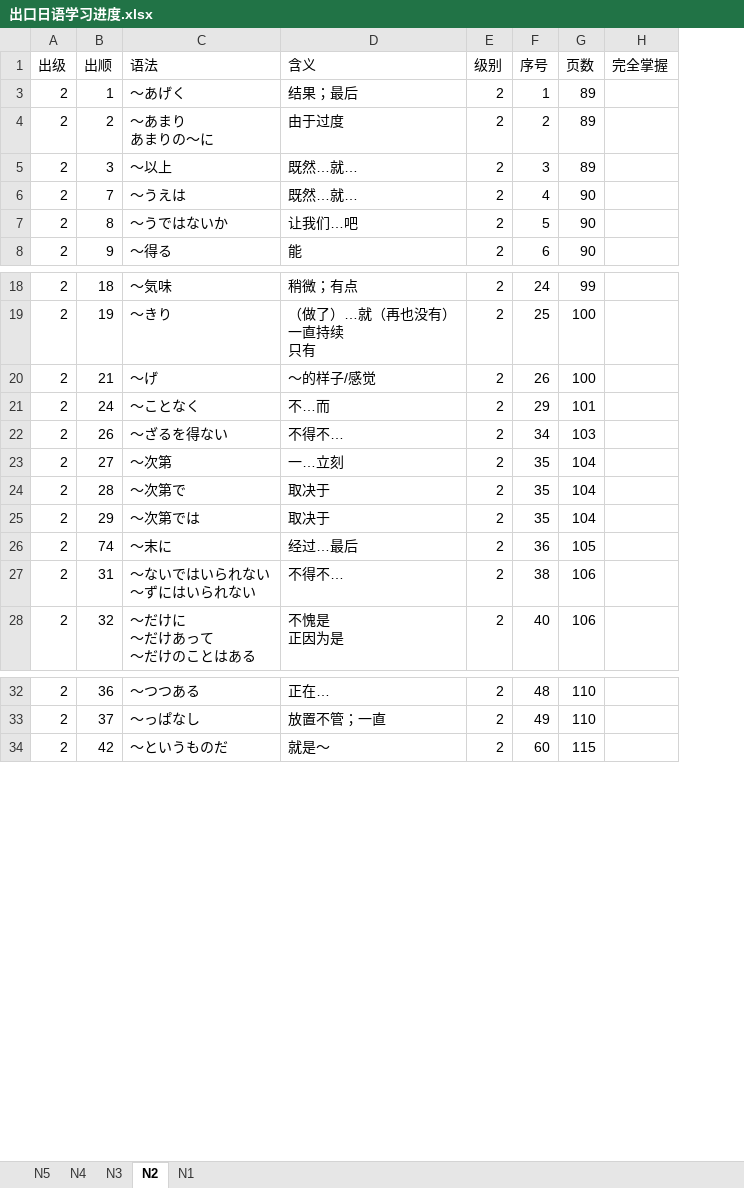
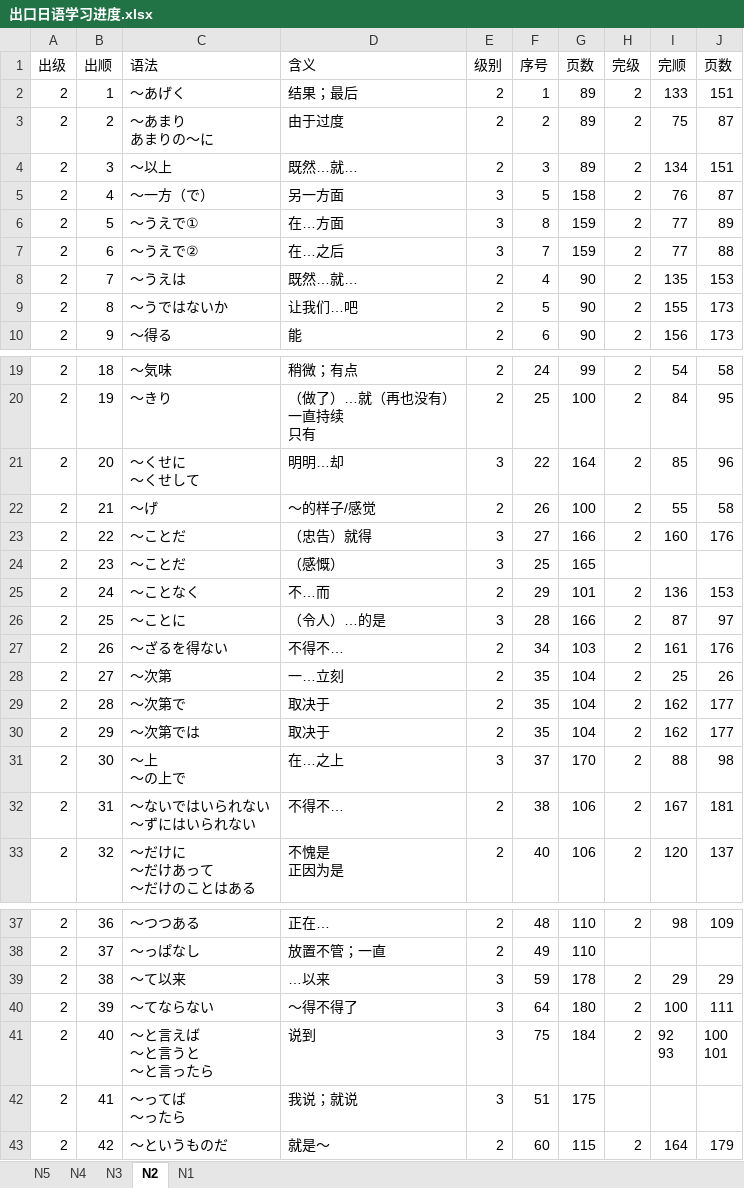
Before and after one commit to Sihan-A/Japanese, an Excel workbook: 出口日語/出口日语学习进度.xlsx, sheet N2, drawn as a sheet; only a part is shown, gaps mark what is left out; values as stored, in another font and other column widths than the file's, no cell formats; removed rows and columns are numbered as before the commit, all else as after; ↵ is a line break in a cell; the diff covers the shown part only; the diff names each change by its address in the sheet, - before the commit and + after, or states it on an @@ line.

```diff
--- a/出口日語/出口日语学习进度.xlsx (sheet N2)
+++ b/出口日語/出口日语学习进度.xlsx (sheet N2)
-column H (完全掌握), empty
+column H (完级), rows 2-4: all 2; rows 8-10: all 2; rows 19-20: 2 | 2; row 22: 2; row 25: 2; rows 27-30: all 2; rows 32-33: 2 | 2; row 37: 2; row 43: 2
+column I (完顺), rows 2-4: 133 | 75 | 134; rows 8-10: 135 | 155 | 156; rows 19-20: 54 | 84; row 22: 55; row 25: 136; rows 27-30: 161 | 25 | 162 | 162; rows 32-33: 167 | 120; row 37: 98; row 43: 164
+column J (页数), rows 2-4: 151 | 87 | 151; rows 8-10: 153 | 173 | 173; rows 19-20: 58 | 95; row 22: 58; row 25: 153; rows 27-30: 176 | 26 | 177 | 177; rows 32-33: 181 | 137; row 37: 109; row 43: 179
+row 5: 2 | 4 | ～一方（で） | 另一方面 | 3 | 5 | 158 | 2 | 76 | 87
+row 6: 2 | 5 | ～うえで① | 在…方面 | 3 | 8 | 159 | 2 | 77 | 89
+row 7: 2 | 6 | ～うえで② | 在…之后 | 3 | 7 | 159 | 2 | 77 | 88
+row 21: 2 | 20 | ～くせに ↵ ～くせして | 明明…却 | 3 | 22 | 164 | 2 | 85 | 96
+row 23: 2 | 22 | ～ことだ | （忠告）就得 | 3 | 27 | 166 | 2 | 160 | 176
@@ row 24 unhidden: 2 | 23 | ～ことだ | （感慨） | 3 | 25 | 165 @@
+row 26: 2 | 25 | ～ことに | （令人）…的是 | 3 | 28 | 166 | 2 | 87 | 97
@@ row 26 moved to row 75: 2 @@
+row 31: 2 | 30 | ～上 ↵ ～の上で | 在…之上 | 3 | 37 | 170 | 2 | 88 | 98
+row 39: 2 | 38 | ～て以来 | …以来 | 3 | 59 | 178 | 2 | 29 | 29
+row 40: 2 | 39 | ～てならない | ～得不得了 | 3 | 64 | 180 | 2 | 100 | 111
+row 41: 2 | 40 | ～と言えば ↵ ～と言うと ↵ ～と言ったら | 说到 | 3 | 75 | 184 | 2 | 92 ↵ 93 | 100 ↵ 101
@@ row 42 unhidden: 2 | 41 | ～ってば ↵ ～ったら | 我说；就说 | 3 | 51 | 175 @@
```
Also changed, not shown: 7 added rows, 6 moved rows and 4 hidden or unhidden rows elsewhere in this sheet, cell formats, 1 other file.
